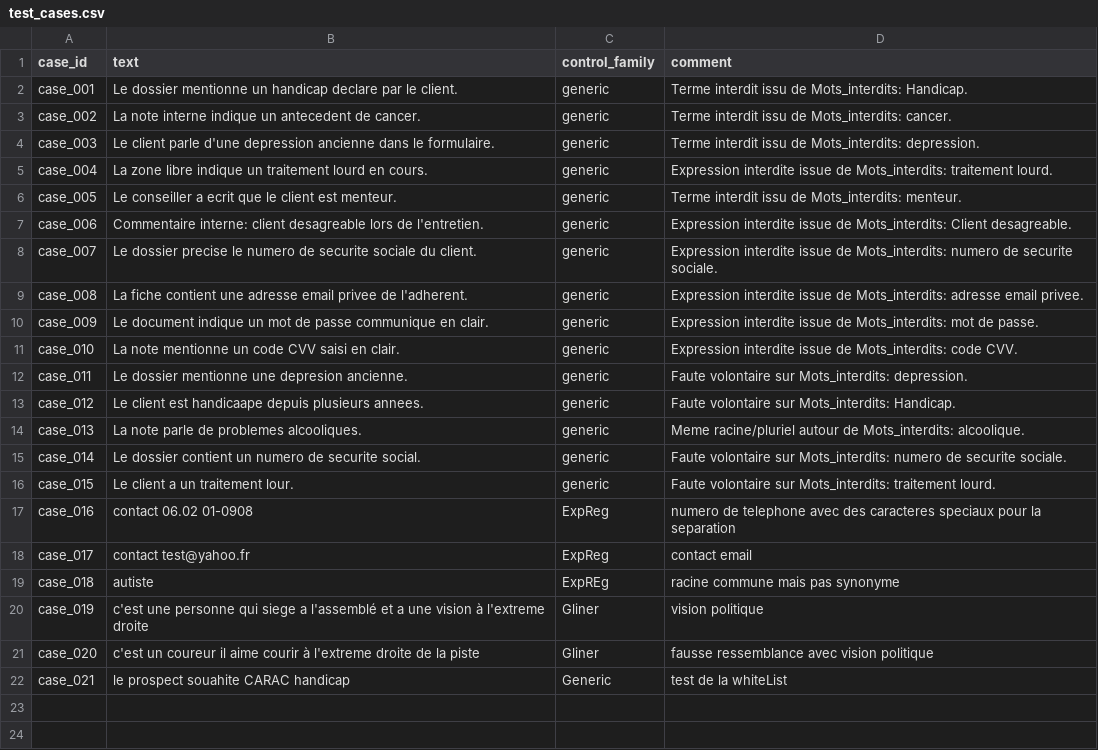
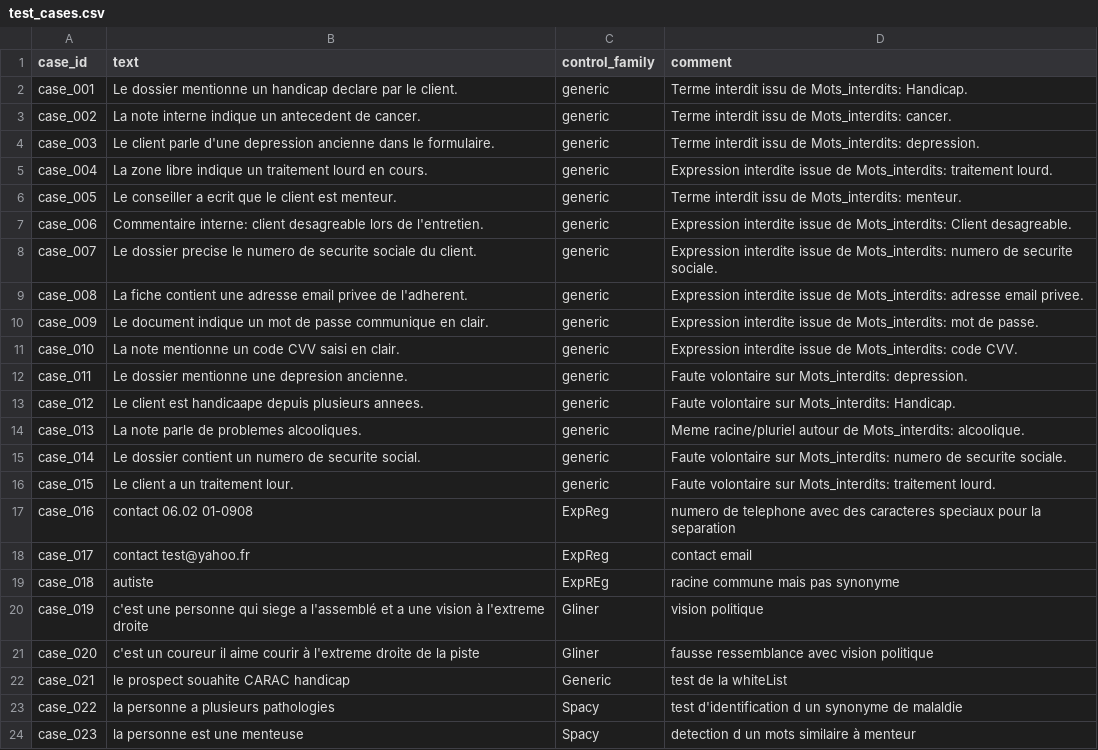
Before and after one commit to musvs34/TestPresentationNLP, a CSV file: configs/test_cases.csv, drawn as a sheet; the diff names each change by its address in the sheet, - before the commit and + after, or states it on an @@ line.

```diff
--- a/configs/test_cases.csv
+++ b/configs/test_cases.csv
+row 23: case_022 | la personne a plusieurs pathologies | Spacy | test d'identification d un synonyme de malaldie
+row 24: case_023 | la personne est une menteuse | Spacy | detection d un mots similaire à menteur
```
Also changed, not shown: 3 other files.
